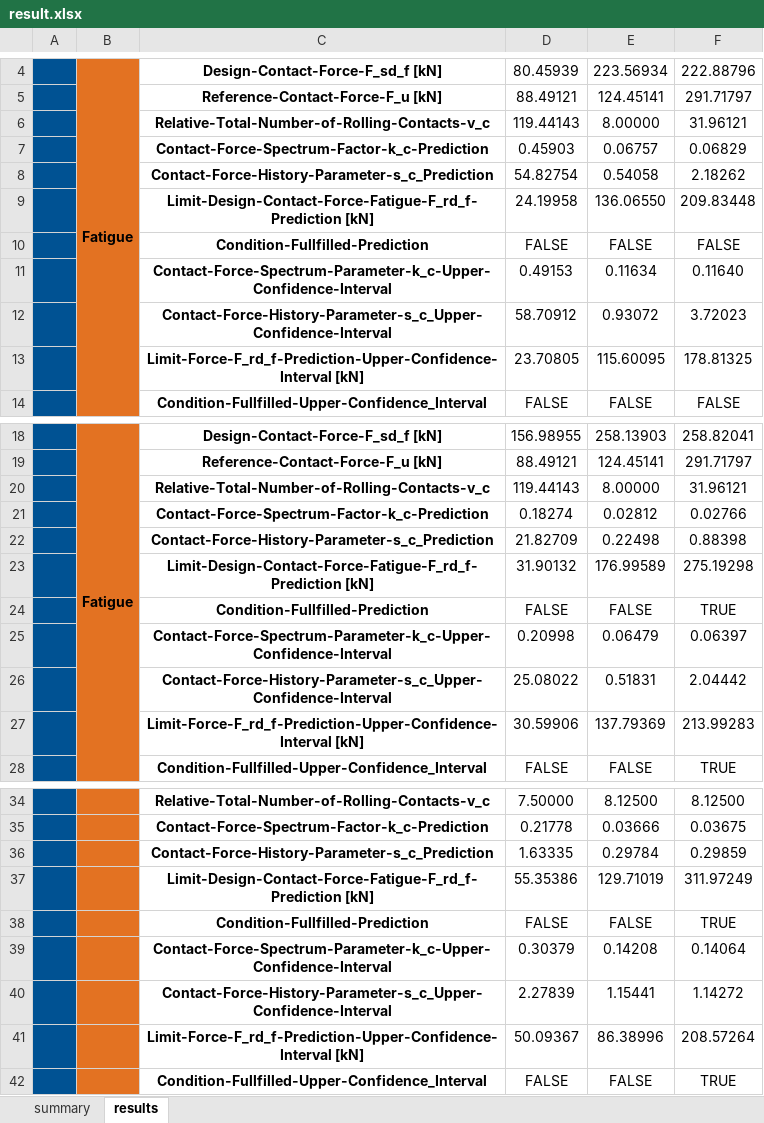
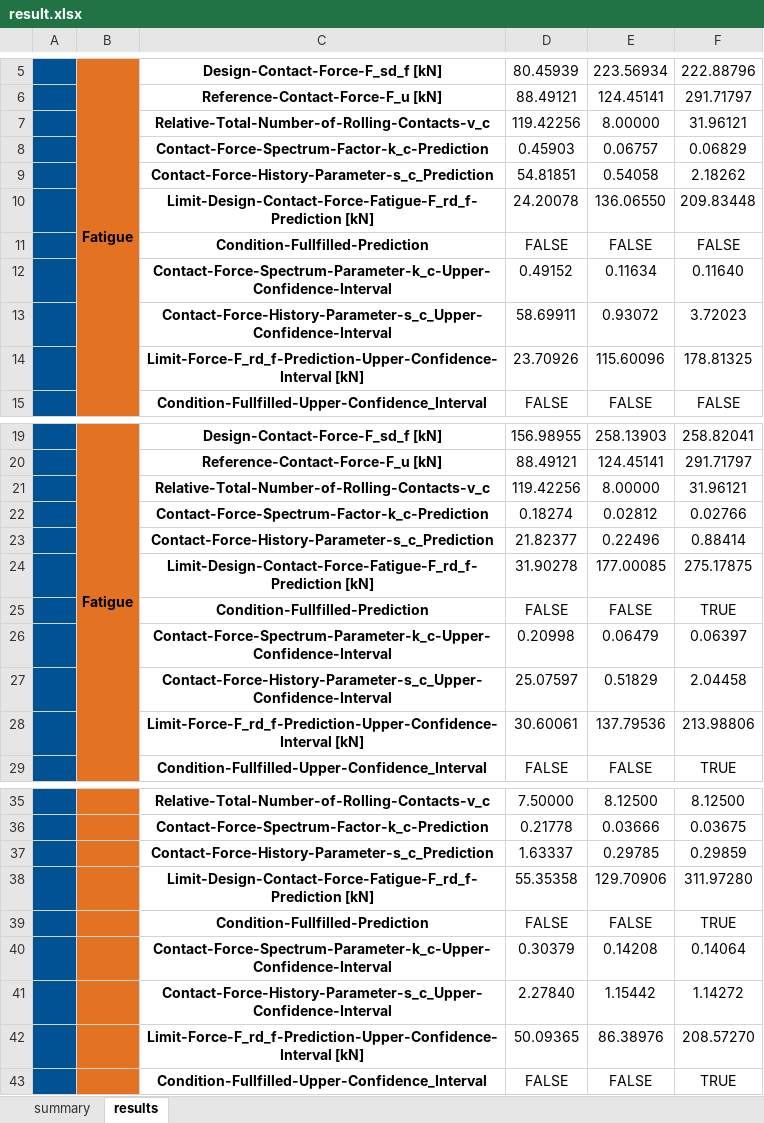
Before and after one commit to tum-fml/marsDemonstrator, an Excel workbook: example/result.xlsx, sheet results, drawn as a sheet; only a part is shown, gaps mark what is left out; values as stored, in another font and other column widths than the file's, no borders; removed rows and columns are numbered as before the commit, all else as after; the diff covers the shown part only; the diff names each change by its address in the sheet, - before the commit and + after, or states it on an @@ line.

```diff
--- a/example/result.xlsx (sheet results)
+++ b/example/result.xlsx (sheet results)
-D7: 119.44143
+D7: 119.42256
-D9: 54.82754
+D9: 54.81851
-D10: 24.19958
+D10: 24.20078
-D12: 0.49153
+D12: 0.49152
-D13: 58.70912
+D13: 58.69911
-D14: 23.70805
+D14: 23.70926
-E14: 115.60095
+E14: 115.60096
-D21: 119.44143
+D21: 119.42256
-row 22:  |  | Contact-Force-History-Parameter-s_c_Prediction | 21.82709 | 0.22498 | 0.88398
-row 23:  |  | Limit-Design-Contact-Force-Fatigue-F_rd_f-Prediction [kN] | 31.90132 | 176.99589 | 275.19298
+row 23:  |  | Contact-Force-History-Parameter-s_c_Prediction | 21.82377 | 0.22496 | 0.88414
+row 24:  |  | Limit-Design-Contact-Force-Fatigue-F_rd_f-Prediction [kN] | 31.90278 | 177.00085 | 275.17875
-row 26:  |  | Contact-Force-History-Parameter-s_c_Upper-Confidence-Interval | 25.08022 | 0.51831 | 2.04442
-row 27:  |  | Limit-Force-F_rd_f-Prediction-Upper-Confidence-Interval [kN] | 30.59906 | 137.79369 | 213.99283
+row 27:  |  | Contact-Force-History-Parameter-s_c_Upper-Confidence-Interval | 25.07597 | 0.51829 | 2.04458
+row 28:  |  | Limit-Force-F_rd_f-Prediction-Upper-Confidence-Interval [kN] | 30.60061 | 137.79536 | 213.98806
-D37: 1.63335
+D37: 1.63337
-E37: 0.29784
+E37: 0.29785
-row 37:  |  | Limit-Design-Contact-Force-Fatigue-F_rd_f-Prediction [kN] | 55.35386 | 129.71019 | 311.97249
+row 38:  |  | Limit-Design-Contact-Force-Fatigue-F_rd_f-Prediction [kN] | 55.35358 | 129.70906 | 311.97280
-D41: 2.27839
+D41: 2.27840
-E41: 1.15441
+E41: 1.15442
-row 41:  |  | Limit-Force-F_rd_f-Prediction-Upper-Confidence-Interval [kN] | 50.09367 | 86.38996 | 208.57264
+row 42:  |  | Limit-Force-F_rd_f-Prediction-Upper-Confidence-Interval [kN] | 50.09365 | 86.38976 | 208.57270
```
Also changed, not shown: 1 added row and 1 edited cell elsewhere in this sheet, sheet summary, example/input_1_Mast.xlsx, 1 other file.
